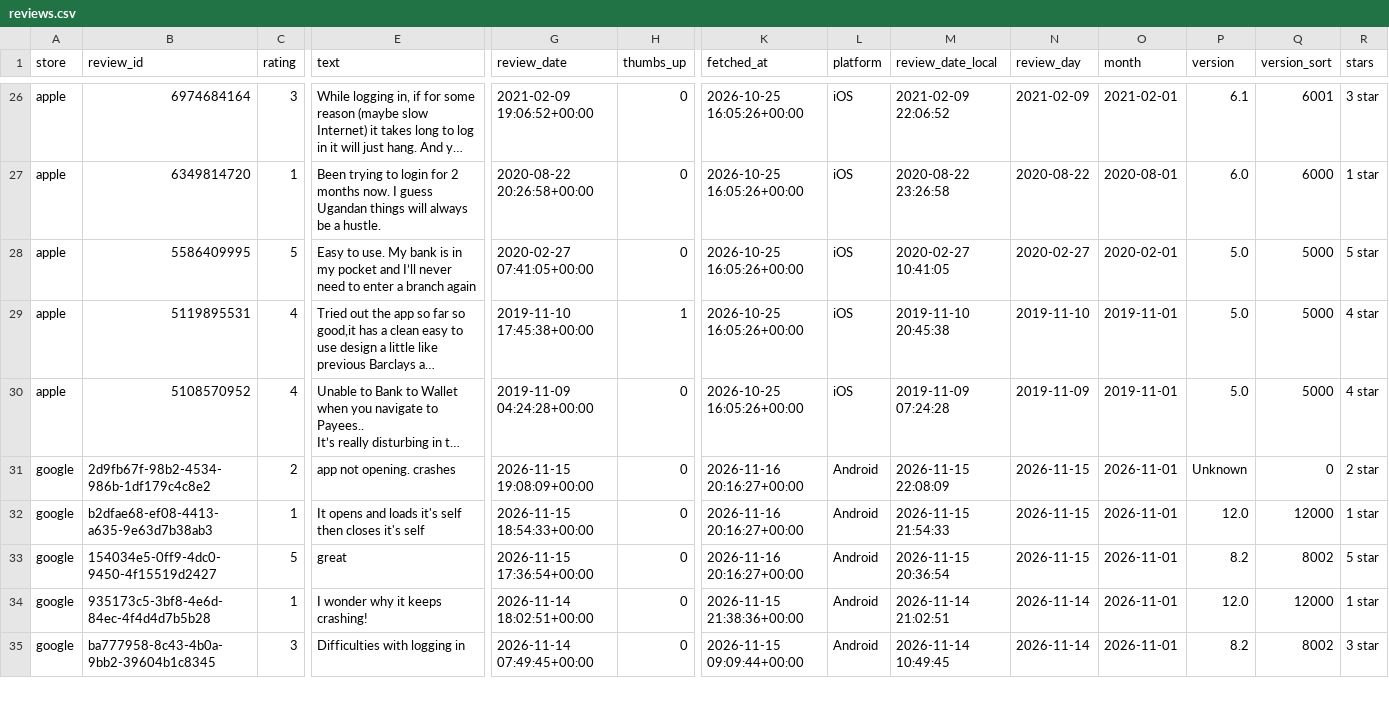
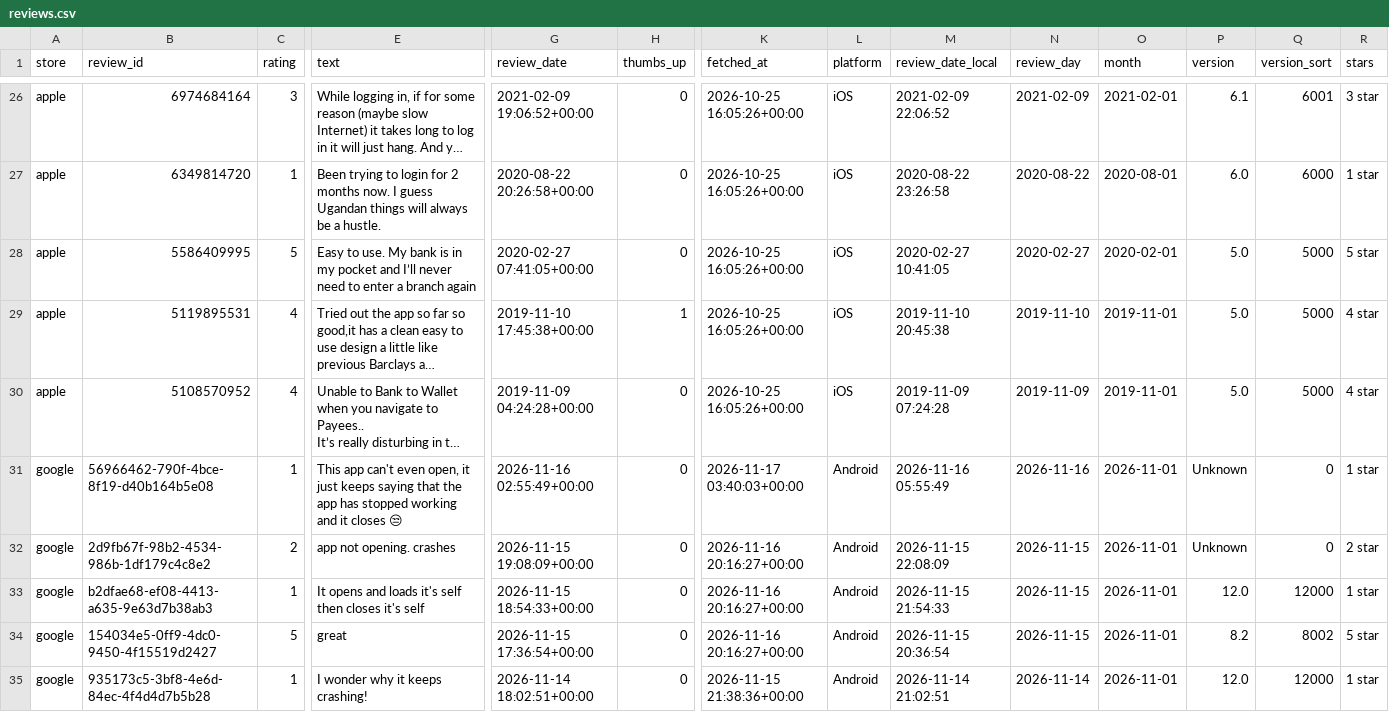
Before and after one commit to KavyaKaushik11/absa-app-reviews, a CSV file: data/reviews.csv, drawn as a sheet; only a part is shown, gaps mark what is left out; the shorter side is filled out with more unchanged rows; long unchanged cells end in …; rows hold the shown columns only; the diff names each change by its address in the sheet, - before the commit and + after, or states it on an @@ line.

```diff
--- a/data/reviews.csv
+++ b/data/reviews.csv
+row 31: google | 56966462-790f-4bce-8f19-d40b164b5e08 | 1 | This app can't even open, it just keeps saying that the app has stopped working and it closes 😒 | 2026-11-16 02:55:49+00:00 | 0 | 2026-11-17 03:40:03+00:00 | Android | 2026-11-16 05:55:49 | 2026-11-16 | 2026-11-01 | Unknown | 0 | 1 star
```
